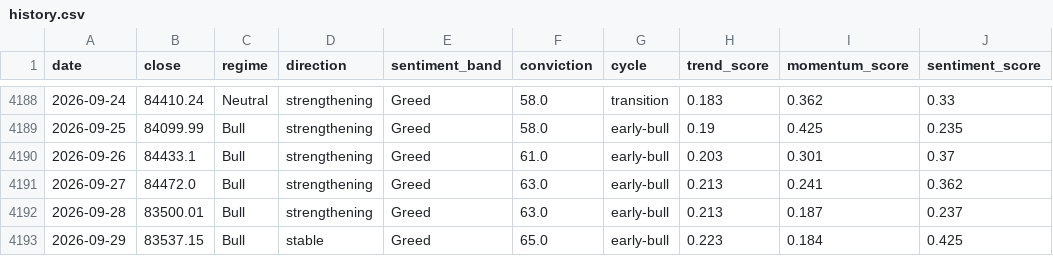
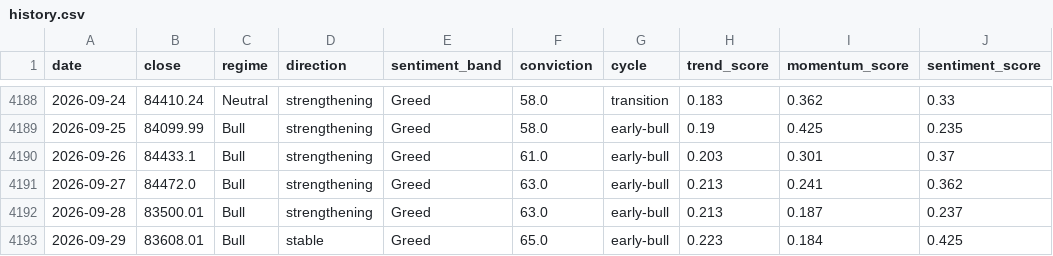
Before and after one commit to andrifa/crypto-market-state-dashboard, a CSV file: data/history.csv, drawn as a sheet; only a part is shown, gaps mark what is left out; the diff names each change by its address in the sheet, - before the commit and + after, or states it on an @@ line.

```diff
--- a/data/history.csv
+++ b/data/history.csv
-B4193 (close): 83537.15
+B4193 (close): 83608.01
```
Also changed, not shown: 3 other files.
